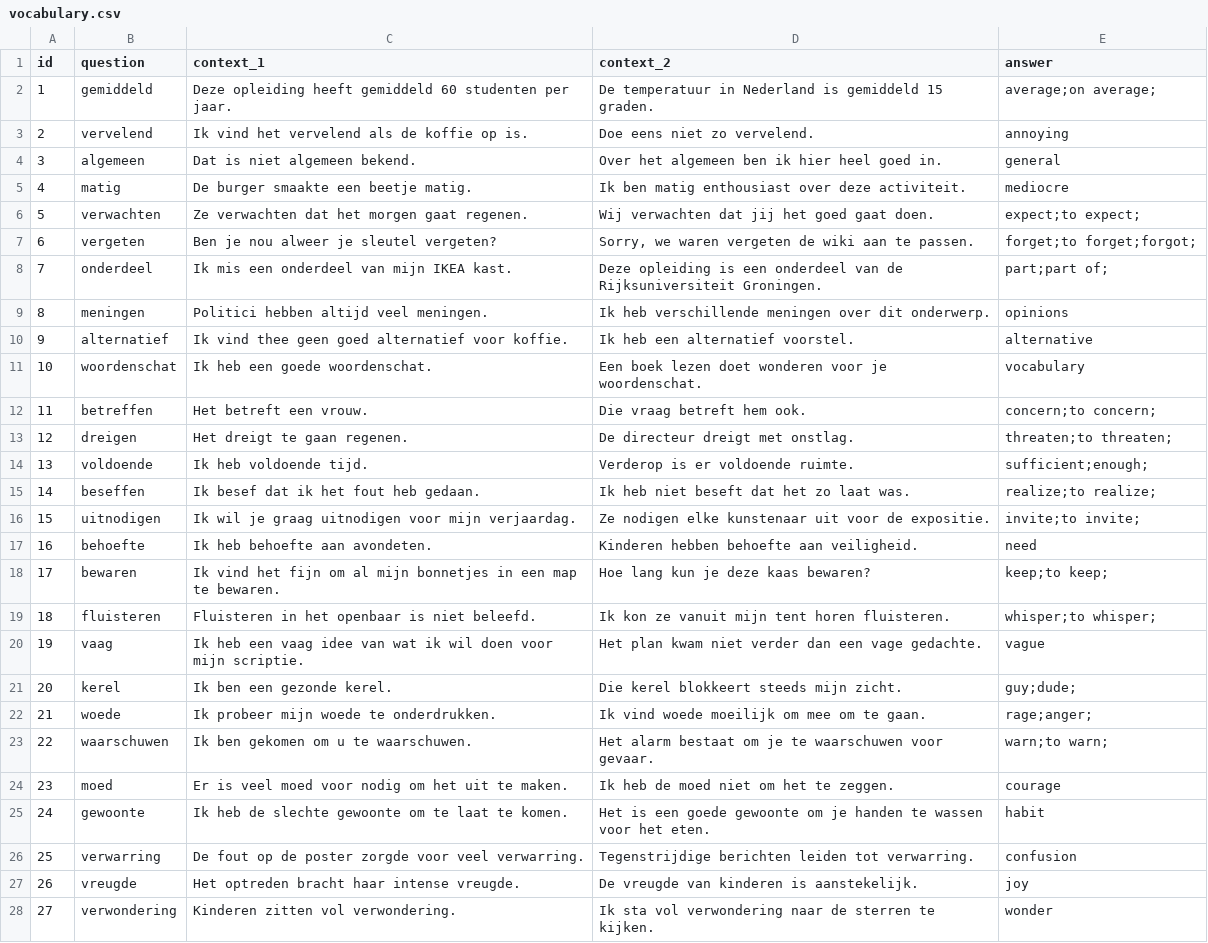
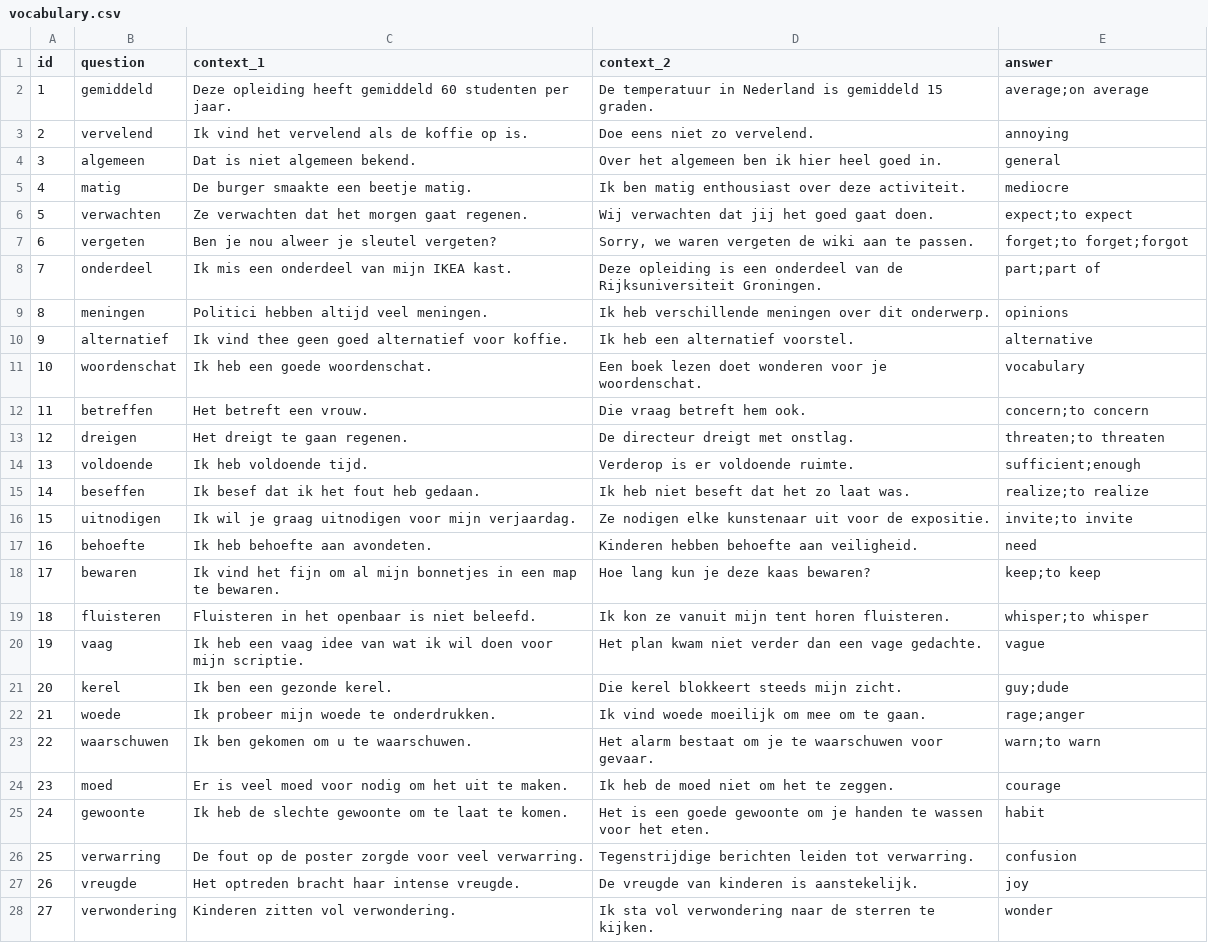
Before and after one commit to UserModels2223/group-project-team-studysmart, a CSV file: vocabulary.csv, drawn as a sheet; only a part is shown; the diff covers the shown part only.

Commit message:
Update vocabulary.csv

```diff
--- a/vocabulary.csv
+++ b/vocabulary.csv
@@ -1,3 +1,3 @@
 id,question,context_1,context_2,answer
-1,"gemiddeld","Deze opleiding heeft gemiddeld 60 studenten per jaar.","De temperatuur in Nederland is gemiddeld 15 graden.","average;on average;"
+1,"gemiddeld","Deze opleiding heeft gemiddeld 60 studenten per jaar.","De temperatuur in Nederland is gemiddeld 15 graden.","average;on average"
 2,"vervelend","Ik vind het vervelend als de koffie op is.","Doe eens niet zo vervelend.","annoying"
@@ -5,5 +5,5 @@ id,question,context_1,context_2,answer
 4,"matig","De burger smaakte een beetje matig.","Ik ben matig enthousiast over deze activiteit.","mediocre"
-5,"verwachten","Ze verwachten dat het morgen gaat regenen.","Wij verwachten dat jij het goed gaat doen.","expect;to expect;"
-6,"vergeten","Ben je nou alweer je sleutel vergeten?","Sorry, we waren vergeten de wiki aan te passen.","forget;to forget;forgot;"
-7,"onderdeel","Ik mis een onderdeel van mijn IKEA kast.","Deze opleiding is een onderdeel van de Rijksuniversiteit Groningen.","part;part of;"
+5,"verwachten","Ze verwachten dat het morgen gaat regenen.","Wij verwachten dat jij het goed gaat doen.","expect;to expect"
+6,"vergeten","Ben je nou alweer je sleutel vergeten?","Sorry, we waren vergeten de wiki aan te passen.","forget;to forget;forgot"
+7,"onderdeel","Ik mis een onderdeel van mijn IKEA kast.","Deze opleiding is een onderdeel van de Rijksuniversiteit Groningen.","part;part of"
 8,"meningen", "Politici hebben altijd veel meningen.", "Ik heb verschillende meningen over dit onderwerp.", "opinions"
@@ -11,14 +11,14 @@ id,question,context_1,context_2,answer
 10,"woordenschat", "Ik heb een goede woordenschat.", "Een boek lezen doet wonderen voor je woordenschat.", "vocabulary"
-11, "betreffen", "Het betreft een vrouw.", "Die vraag betreft hem ook.", "concern;to concern;"
-12, "dreigen", "Het dreigt te gaan regenen.", "De directeur dreigt met onstlag.", "threaten;to threaten;"
-13, "voldoende", "Ik heb voldoende tijd.", "Verderop is er voldoende ruimte.", "sufficient;enough;"
-14, "beseffen", "Ik besef dat ik het fout heb gedaan.", "Ik heb niet beseft dat het zo laat was.", "realize;to realize;"
-15, "uitnodigen", "Ik wil je graag uitnodigen voor mijn verjaardag.", "Ze nodigen elke kunstenaar uit voor de expositie.", "invite;to invite;"
+11, "betreffen", "Het betreft een vrouw.", "Die vraag betreft hem ook.", "concern;to concern"
+12, "dreigen", "Het dreigt te gaan regenen.", "De directeur dreigt met onstlag.", "threaten;to threaten"
+13, "voldoende", "Ik heb voldoende tijd.", "Verderop is er voldoende ruimte.", "sufficient;enough"
+14, "beseffen", "Ik besef dat ik het fout heb gedaan.", "Ik heb niet beseft dat het zo laat was.", "realize;to realize"
+15, "uitnodigen", "Ik wil je graag uitnodigen voor mijn verjaardag.", "Ze nodigen elke kunstenaar uit voor de expositie.", "invite;to invite"
 16, "behoefte", "Ik heb behoefte aan avondeten.", "Kinderen hebben behoefte aan veiligheid.", "need"
-17, "bewaren", "Ik vind het fijn om al mijn bonnetjes in een map te bewaren.", "Hoe lang kun je deze kaas bewaren?", "keep;to keep;"
-18, "fluisteren", "Fluisteren in het openbaar is niet beleefd.", "Ik kon ze vanuit mijn tent horen fluisteren.", "whisper;to whisper;"
+17, "bewaren", "Ik vind het fijn om al mijn bonnetjes in een map te bewaren.", "Hoe lang kun je deze kaas bewaren?", "keep;to keep"
+18, "fluisteren", "Fluisteren in het openbaar is niet beleefd.", "Ik kon ze vanuit mijn tent horen fluisteren.", "whisper;to whisper"
 19, "vaag", "Ik heb een vaag idee van wat ik wil doen voor mijn scriptie.", "Het plan kwam niet verder dan een vage gedachte.", "vague"
-20, "kerel", "Ik ben een gezonde kerel.", "Die kerel blokkeert steeds mijn zicht.", "guy;dude;"
-21, "woede", "Ik probeer mijn woede te onderdrukken.", "Ik vind woede moeilijk om mee om te gaan.", "rage;anger;"
-22, "waarschuwen", "Ik ben gekomen om u te waarschuwen.", "Het alarm bestaat om je te waarschuwen voor gevaar.", "warn;to warn;"
+20, "kerel", "Ik ben een gezonde kerel.", "Die kerel blokkeert steeds mijn zicht.", "guy;dude"
+21, "woede", "Ik probeer mijn woede te onderdrukken.", "Ik vind woede moeilijk om mee om te gaan.", "rage;anger"
+22, "waarschuwen", "Ik ben gekomen om u te waarschuwen.", "Het alarm bestaat om je te waarschuwen voor gevaar.", "warn;to warn"
 23, "moed", "Er is veel moed voor nodig om het uit te maken.", "Ik heb de moed niet om het te zeggen.", "courage"
```
Also changed, not shown: 9 edited cells elsewhere in this file.
